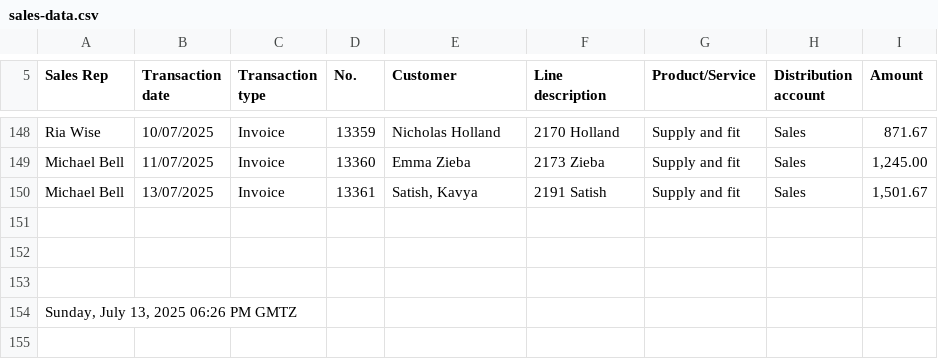
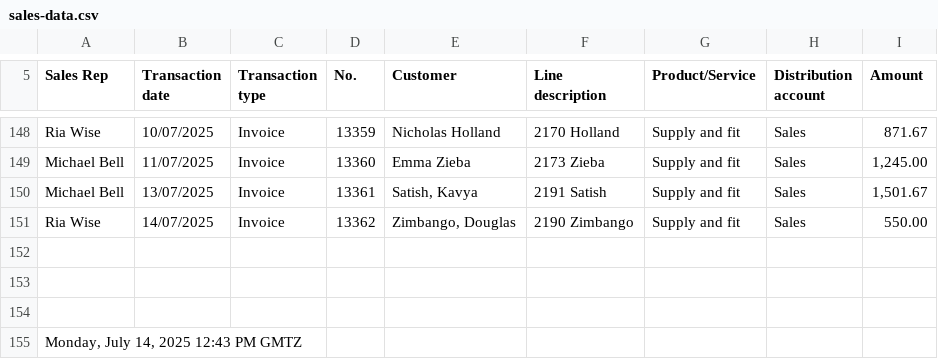
Before and after one commit to TheBlindsWarehouse/Sales_Dashboard, a CSV file: sales-data.csv, drawn as a sheet; only a part is shown, gaps mark what is left out.

Commit message:
Update sales-data.csv

```diff
--- a/sales-data.csv
+++ b/sales-data.csv
@@ -153,2 +153,3 @@ Michael Bell,11/07/2025,Invoice,13360,Emma Zieba,2173 Zieba,Supply and fit,Sales
 Michael Bell,13/07/2025,Invoice,13361,"Satish, Kavya",2191 Satish,Supply and fit,Sales,"1,501.67"
+Ria Wise,14/07/2025,Invoice,13362,"Zimbango, Douglas",2190 Zimbango,Supply and fit,Sales,550.00
 
@@ -156,2 +157,2 @@ Michael Bell,13/07/2025,Invoice,13361,"Satish, Kavya",2191 Satish,Supply and fit
 
-" Sunday, July 13, 2025 06:26 PM GMTZ",,,,,,,,
+" Monday, July 14, 2025 12:43 PM GMTZ",,,,,,,,
```
